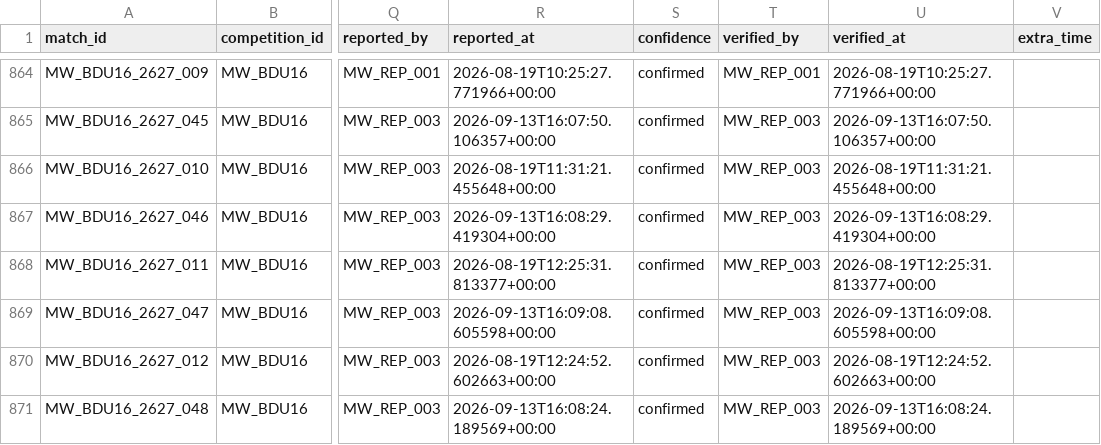
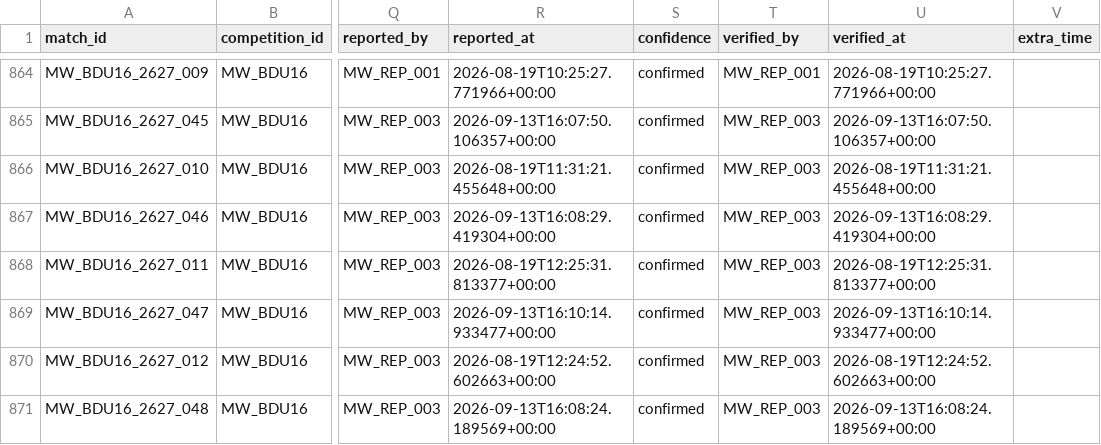
Before and after one commit to theboban5/fb-mw, a CSV file: data/canonical/matches.csv, drawn as a sheet; only a part is shown, gaps mark what is left out; the diff names each change by its address in the sheet, - before the commit and + after, or states it on an @@ line.

```diff
--- a/data/canonical/matches.csv
+++ b/data/canonical/matches.csv
-R869 (reported_at): 2026-09-13T16:09:08.605598+00:00
+R869 (reported_at): 2026-09-13T16:10:14.933477+00:00
-U869 (verified_at): 2026-09-13T16:09:08.605598+00:00
+U869 (verified_at): 2026-09-13T16:10:14.933477+00:00
```
